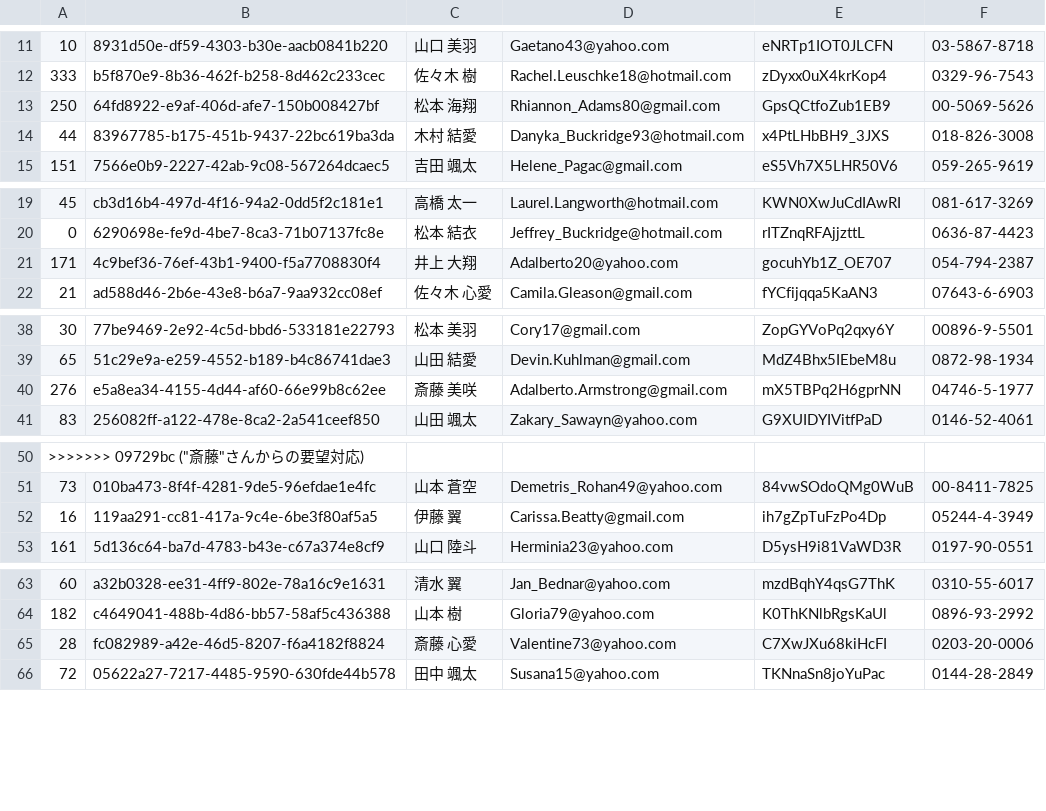
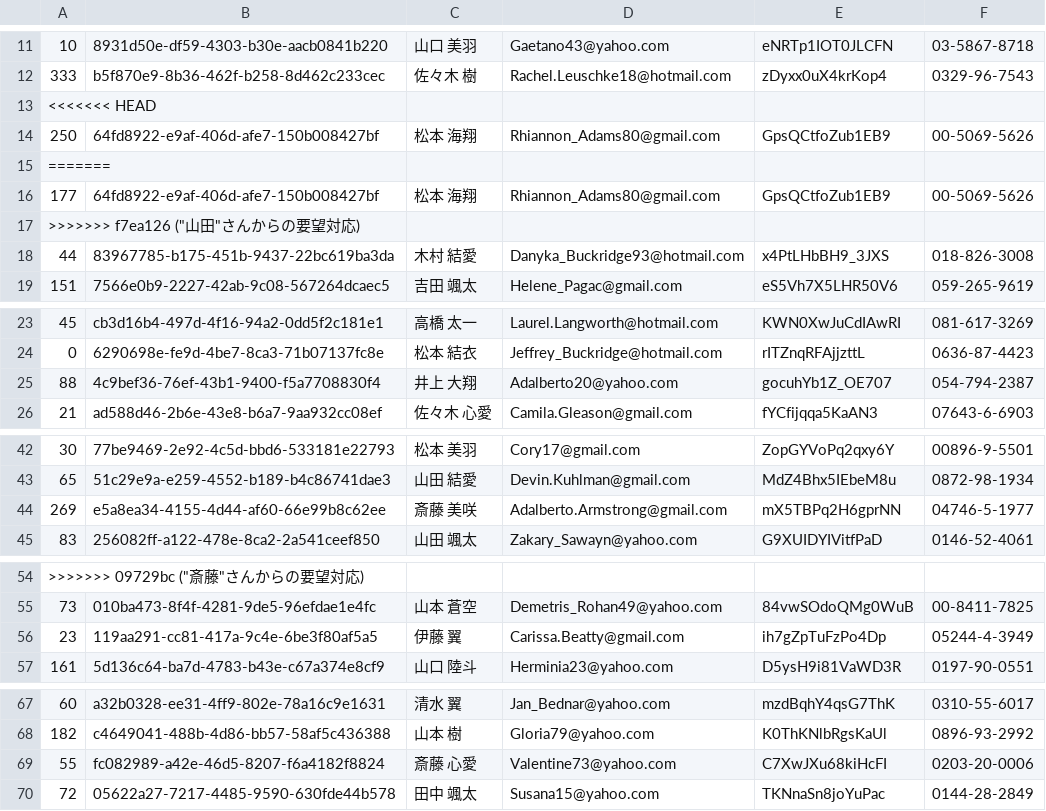
Before and after one commit to TKTG/test-minesweeper, a CSV file: users.csv, drawn as a sheet; only a part is shown, gaps mark what is left out; the diff covers the shown part only.

Commit message:
"山田"さんからの要望対応

```diff
--- a/users.csv
+++ b/users.csv
@@ -12,3 +12,7 @@
 333,b5f870e9-8b36-462f-b258-8d462c233cec,佐々木 樹,Rachel.Leuschke18@hotmail.com,zDyxx0uX4krKop4,0329-96-7543
+<<<<<<< HEAD
 250,64fd8922-e9af-406d-afe7-150b008427bf,松本 海翔,Rhiannon_Adams80@gmail.com,GpsQCtfoZub1EB9,00-5069-5626
+=======
+177,64fd8922-e9af-406d-afe7-150b008427bf,松本 海翔,Rhiannon_Adams80@gmail.com,GpsQCtfoZub1EB9,00-5069-5626
+>>>>>>> f7ea126 ("山田"さんからの要望対応)
 44,83967785-b175-451b-9437-22bc619ba3da,木村 結愛,Danyka_Buckridge93@hotmail.com,x4PtLHbBH9_3JXS,018-826-3008
@@ -20,3 +24,3 @@
 0,6290698e-fe9d-4be7-8ca3-71b07137fc8e,松本 結衣,Jeffrey_Buckridge@hotmail.com,rITZnqRFAjjzttL,0636-87-4423
-171,4c9bef36-76ef-43b1-9400-f5a7708830f4,井上 大翔,Adalberto20@yahoo.com,gocuhYb1Z_OE707,054-794-2387
+88,4c9bef36-76ef-43b1-9400-f5a7708830f4,井上 大翔,Adalberto20@yahoo.com,gocuhYb1Z_OE707,054-794-2387
 21,ad588d46-2b6e-43e8-b6a7-9aa932cc08ef,佐々木 心愛,Camila.Gleason@gmail.com,fYCfijqqa5KaAN3,07643-6-6903
@@ -39,3 +43,3 @@
 65,51c29e9a-e259-4552-b189-b4c86741dae3,山田 結愛,Devin.Kuhlman@gmail.com,MdZ4Bhx5IEbeM8u,0872-98-1934
-276,e5a8ea34-4155-4d44-af60-66e99b8c62ee,斎藤 美咲,Adalberto.Armstrong@gmail.com,mX5TBPq2H6gprNN,04746-5-1977
+269,e5a8ea34-4155-4d44-af60-66e99b8c62ee,斎藤 美咲,Adalberto.Armstrong@gmail.com,mX5TBPq2H6gprNN,04746-5-1977
 83,256082ff-a122-478e-8ca2-2a541ceef850,山田 颯太,Zakary_Sawayn@yahoo.com,G9XUIDYIVitfPaD,0146-52-4061
@@ -51,3 +55,3 @@
 73,010ba473-8f4f-4281-9de5-96efdae1e4fc,山本 蒼空,Demetris_Rohan49@yahoo.com,84vwSOdoQMg0WuB,00-8411-7825
-16,119aa291-cc81-417a-9c4e-6be3f80af5a5,伊藤 翼,Carissa.Beatty@gmail.com,ih7gZpTuFzPo4Dp,05244-4-3949
+23,119aa291-cc81-417a-9c4e-6be3f80af5a5,伊藤 翼,Carissa.Beatty@gmail.com,ih7gZpTuFzPo4Dp,05244-4-3949
 161,5d136c64-ba7d-4783-b43e-c67a374e8cf9,山口 陸斗,Herminia23@yahoo.com,D5ysH9i81VaWD3R,0197-90-0551
@@ -64,3 +68,3 @@
 182,c4649041-488b-4d86-bb57-58af5c436388,山本 樹,Gloria79@yahoo.com,K0ThKNlbRgsKaUl,0896-93-2992
-28,fc082989-a42e-46d5-8207-f6a4182f8824,斎藤 心愛,Valentine73@yahoo.com,C7XwJXu68kiHcFI,0203-20-0006
+55,fc082989-a42e-46d5-8207-f6a4182f8824,斎藤 心愛,Valentine73@yahoo.com,C7XwJXu68kiHcFI,0203-20-0006
 72,05622a27-7217-4485-9590-630fde44b578,田中 颯太,Susana15@yahoo.com,TKNnaSn8joYuPac,0144-28-2849
```
Also changed, not shown: 1 edited cell elsewhere in this file.
